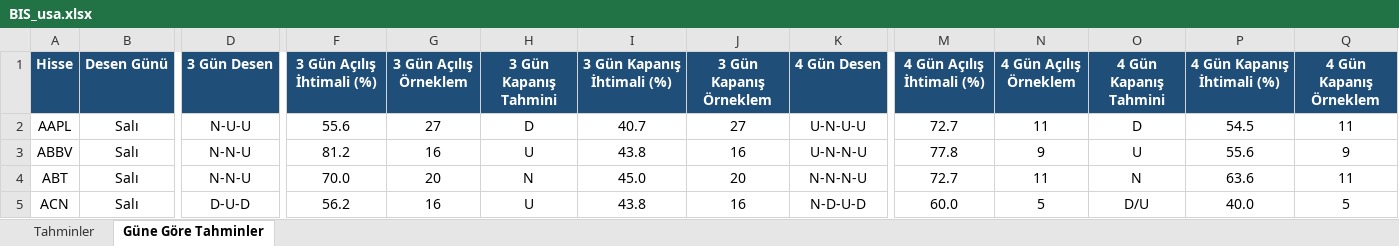
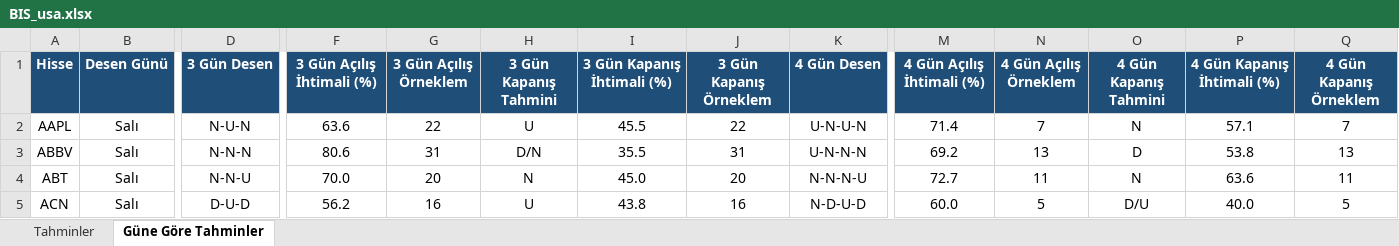
Before and after one commit to serkanche/portfoy, an Excel workbook: BIS_usa.xlsx, sheet Güne Göre Tahminler, drawn as a sheet; only a part is shown, gaps mark what is left out; values as stored, in another font and other column widths than the file's, no borders; conditional formats not drawn; the diff covers the shown part only; the diff names each change by its address in the sheet, - before the commit and + after, or states it on an @@ line.

Commit message:
Güncelle: BIS_usa.xlsx

```diff
--- a/BIS_usa.xlsx (sheet Güne Göre Tahminler)
+++ b/BIS_usa.xlsx (sheet Güne Göre Tahminler)
-D2 (3 Gün Desen): N-U-U
+D2 (3 Gün Desen): N-U-N
-F2 (3 Gün Açılış İhtimali (%)): 55.6
+F2 (3 Gün Açılış İhtimali (%)): 63.6
-G2 (3 Gün Açılış Örneklem): 27
+G2 (3 Gün Açılış Örneklem): 22
-H2 (3 Gün Kapanış Tahmini): D
+H2 (3 Gün Kapanış Tahmini): U
-I2 (3 Gün Kapanış İhtimali (%)): 40.7
+I2 (3 Gün Kapanış İhtimali (%)): 45.5
-J2 (3 Gün Kapanış Örneklem): 27
+J2 (3 Gün Kapanış Örneklem): 22
-K2 (4 Gün Desen): U-N-U-U
+K2 (4 Gün Desen): U-N-U-N
-M2 (4 Gün Açılış İhtimali (%)): 72.7
+M2 (4 Gün Açılış İhtimali (%)): 71.4
-N2 (4 Gün Açılış Örneklem): 11
+N2 (4 Gün Açılış Örneklem): 7
-O2 (4 Gün Kapanış Tahmini): D
+O2 (4 Gün Kapanış Tahmini): N
-P2 (4 Gün Kapanış İhtimali (%)): 54.5
+P2 (4 Gün Kapanış İhtimali (%)): 57.1
-Q2 (4 Gün Kapanış Örneklem): 11
+Q2 (4 Gün Kapanış Örneklem): 7
-D3 (3 Gün Desen): N-N-U
+D3 (3 Gün Desen): N-N-N
-F3 (3 Gün Açılış İhtimali (%)): 81.2
+F3 (3 Gün Açılış İhtimali (%)): 80.6
-G3 (3 Gün Açılış Örneklem): 16
+G3 (3 Gün Açılış Örneklem): 31
-H3 (3 Gün Kapanış Tahmini): U
+H3 (3 Gün Kapanış Tahmini): D/N
-I3 (3 Gün Kapanış İhtimali (%)): 43.8
+I3 (3 Gün Kapanış İhtimali (%)): 35.5
-J3 (3 Gün Kapanış Örneklem): 16
+J3 (3 Gün Kapanış Örneklem): 31
-K3 (4 Gün Desen): U-N-N-U
+K3 (4 Gün Desen): U-N-N-N
-M3 (4 Gün Açılış İhtimali (%)): 77.8
+M3 (4 Gün Açılış İhtimali (%)): 69.2
-N3 (4 Gün Açılış Örneklem): 9
+N3 (4 Gün Açılış Örneklem): 13
-O3 (4 Gün Kapanış Tahmini): U
+O3 (4 Gün Kapanış Tahmini): D
-P3 (4 Gün Kapanış İhtimali (%)): 55.6
+P3 (4 Gün Kapanış İhtimali (%)): 53.8
-Q3 (4 Gün Kapanış Örneklem): 9
+Q3 (4 Gün Kapanış Örneklem): 13
```
Also changed, not shown: 318 edited cells elsewhere in this sheet, sheet Tahminler.
